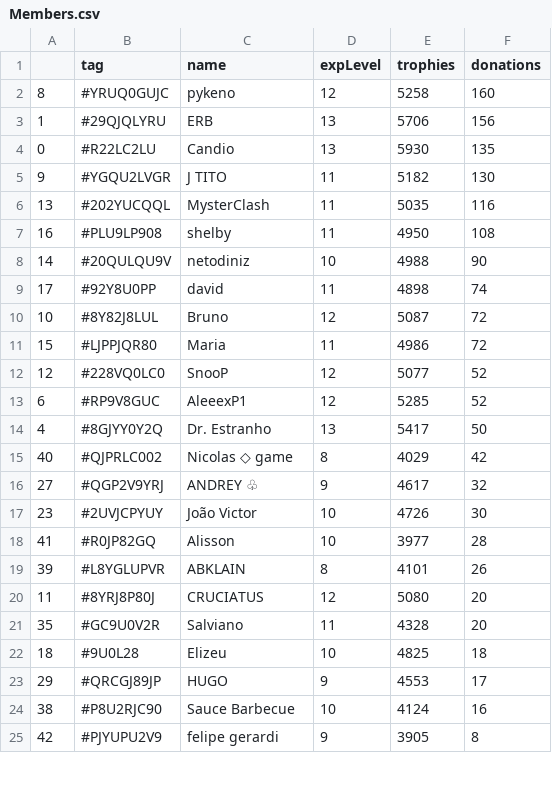
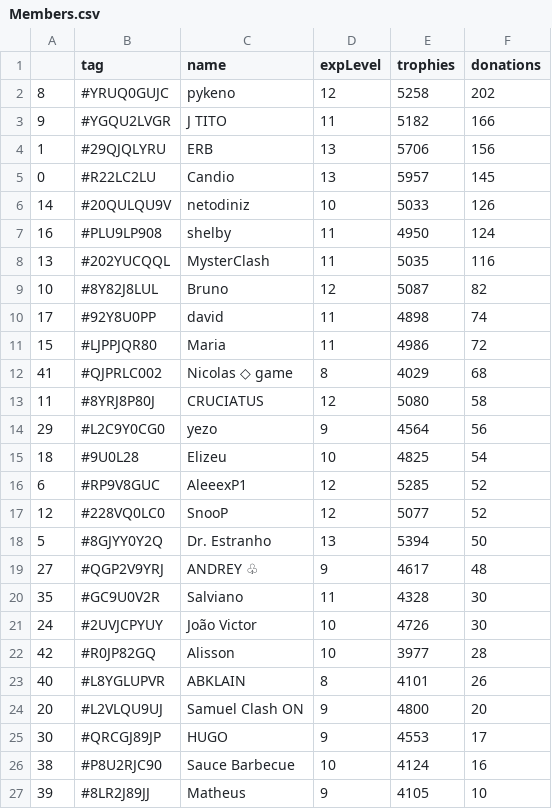
Before and after one commit to Brunopbb/APIClashRoyale, a CSV file: Members.csv, drawn as a sheet; only a part is shown; the diff covers the shown part only.

```diff
--- a/Members.csv
+++ b/Members.csv
@@ -1,25 +1,27 @@
 ,tag,name,expLevel,trophies,donations
-8,#YRUQ0GUJC,pykeno,12,5258,160
+8,#YRUQ0GUJC,pykeno,12,5258,202
+9,#YGQU2LVGR,J TITO,11,5182,166
 1,#29QJQLYRU,ERB,13,5706,156
-0,#R22LC2LU,Candio,13,5930,135
-9,#YGQU2LVGR,J TITO,11,5182,130
+0,#R22LC2LU,Candio,13,5957,145
+14,#20QULQU9V,netodiniz,10,5033,126
+16,#PLU9LP908,shelby,11,4950,124
 13,#202YUCQQL,MysterClash,11,5035,116
-16,#PLU9LP908,shelby,11,4950,108
-14,#20QULQU9V,netodiniz,10,4988,90
+10,#8Y82J8LUL,Bruno,12,5087,82
 17,#92Y8U0PP,david,11,4898,74
-10,#8Y82J8LUL,Bruno,12,5087,72
 15,#LJPPJQR80,Maria,11,4986,72
+41,#QJPRLC002,Nicolas ◇ game,8,4029,68
+11,#8YRJ8P80J,CRUCIATUS,12,5080,58
+29,#L2C9Y0CG0,yezo,9,4564,56
+18,#9U0L28,Elizeu,10,4825,54
+6,#RP9V8GUC,AleeexP1,12,5285,52
 12,#228VQ0LC0,SnooP,12,5077,52
-6,#RP9V8GUC,AleeexP1,12,5285,52
-4,#8GJYY0Y2Q,Dr. Estranho,13,5417,50
-40,#QJPRLC002,Nicolas ◇ game,8,4029,42
-27,#QGP2V9YRJ,ANDREY ♧,9,4617,32
-23,#2UVJCPYUY,João Victor,10,4726,30
-41,#R0JP82GQ,Alisson,10,3977,28
-39,#L8YGLUPVR,ABKLAIN,8,4101,26
-11,#8YRJ8P80J,CRUCIATUS,12,5080,20
-35,#GC9U0V2R,Salviano,11,4328,20
-18,#9U0L28,Elizeu,10,4825,18
-29,#QRCGJ89JP,HUGO,9,4553,17
+5,#8GJYY0Y2Q,Dr. Estranho,13,5394,50
+27,#QGP2V9YRJ,ANDREY ♧,9,4617,48
+35,#GC9U0V2R,Salviano,11,4328,30
+24,#2UVJCPYUY,João Victor,10,4726,30
+42,#R0JP82GQ,Alisson,10,3977,28
+40,#L8YGLUPVR,ABKLAIN,8,4101,26
+20,#L2VLQU9UJ,Samuel Clash ON,9,4800,20
+30,#QRCGJ89JP,HUGO,9,4553,17
 38,#P8U2RJC90,Sauce Barbecue,10,4124,16
-42,#PJYUPU2V9,felipe gerardi,9,3905,8
+39,#8LR2J89JJ,Matheus,9,4105,10
```
Also changed, not shown: 4 added rows, 5 removed rows, 4 moved rows and 10 edited cells elsewhere in this file, 1 other file.
